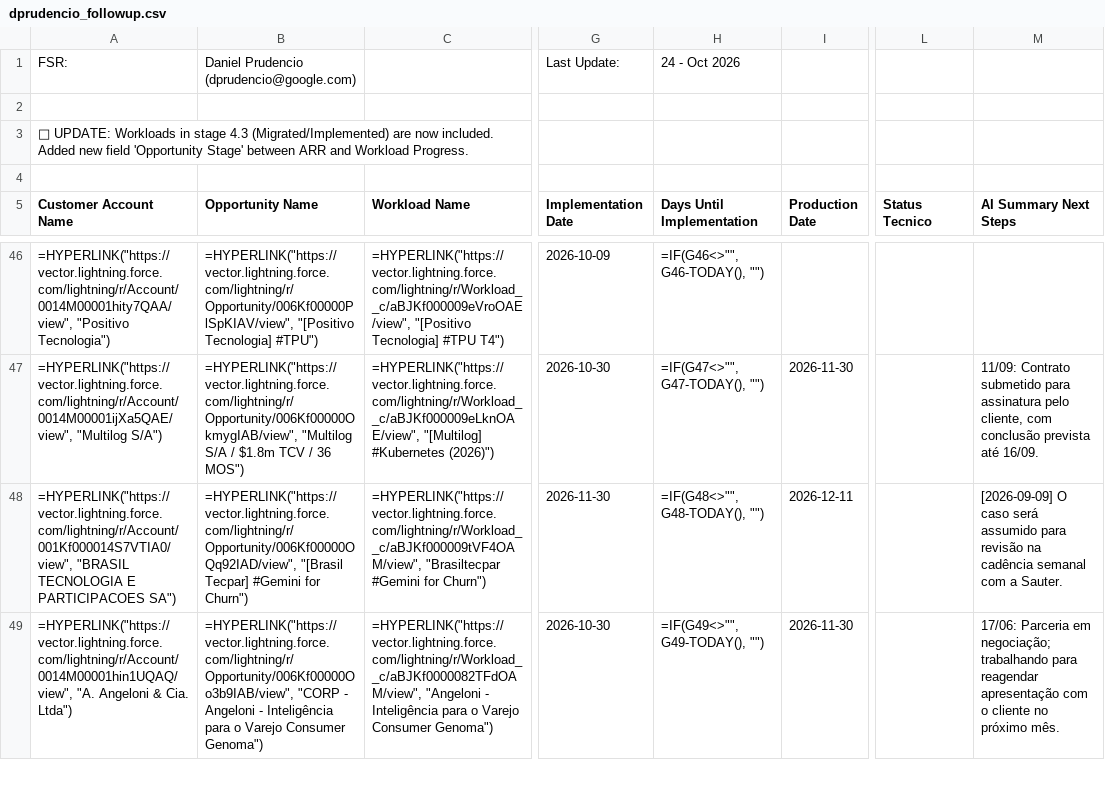
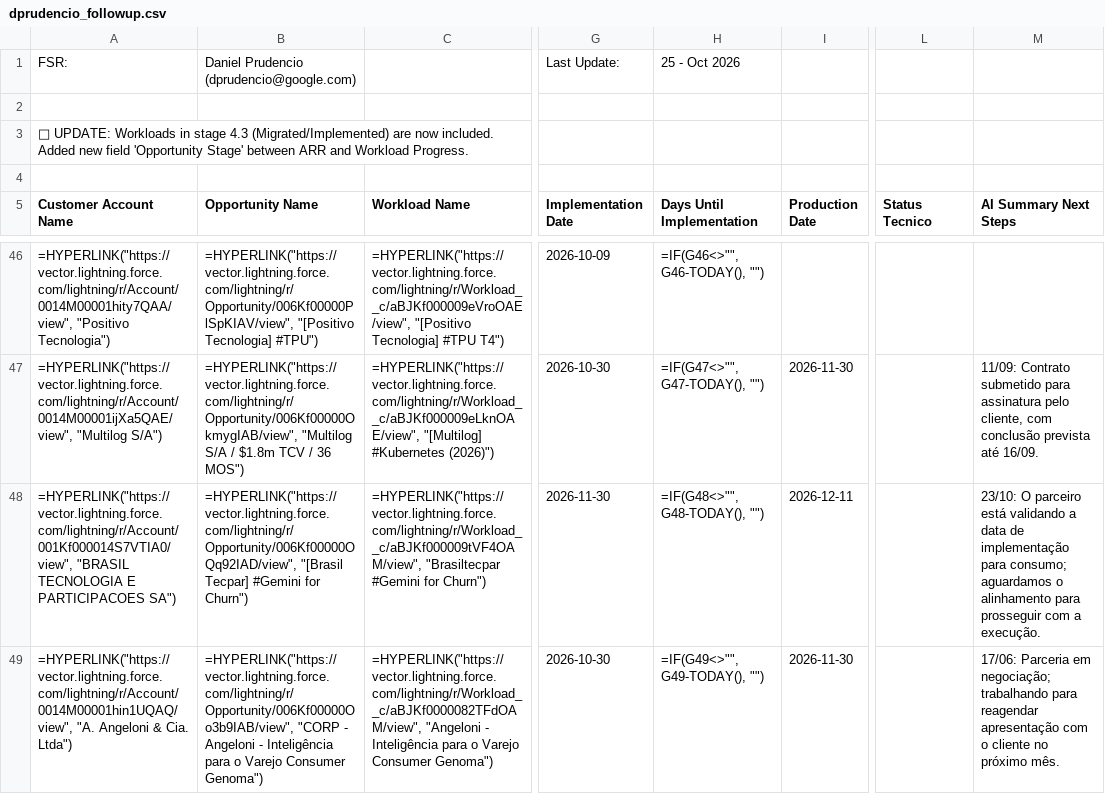
Before and after one commit to oliverhartley/Decks_My_Partners, a CSV file: fsr_decks_data/dprudencio_followup.csv, drawn as a sheet; only a part is shown, gaps mark what is left out; the diff names each change by its address in the sheet, - before the commit and + after, or states it on an @@ line.

```diff
--- a/fsr_decks_data/dprudencio_followup.csv
+++ b/fsr_decks_data/dprudencio_followup.csv
-H1 (Days Until Implementation): 24 - Oct 2026
+H1 (Days Until Implementation): 25 - Oct 2026
-M48 (AI Summary Next Steps): [2026-09-09] O caso será assumido para revisão na cadência semanal com a Sauter.
+M48 (AI Summary Next Steps): 23/10: O parceiro está validando a data de implementação para consumo; aguardamos o alinhamento para prosseguir com a execução.
```
Also changed, not shown: fsr_decks_data/date_changes_1JbaDkmltkqu6aaAKRszEwVFRsJxUSCofCWUKtwcjAhs.csv, fsr_decks_data/date_changes_1gS9JWRb-aReMKOiJzhlKEu0TFTb4fF8fNROcTKWf7jU.csv, 28 other files.
